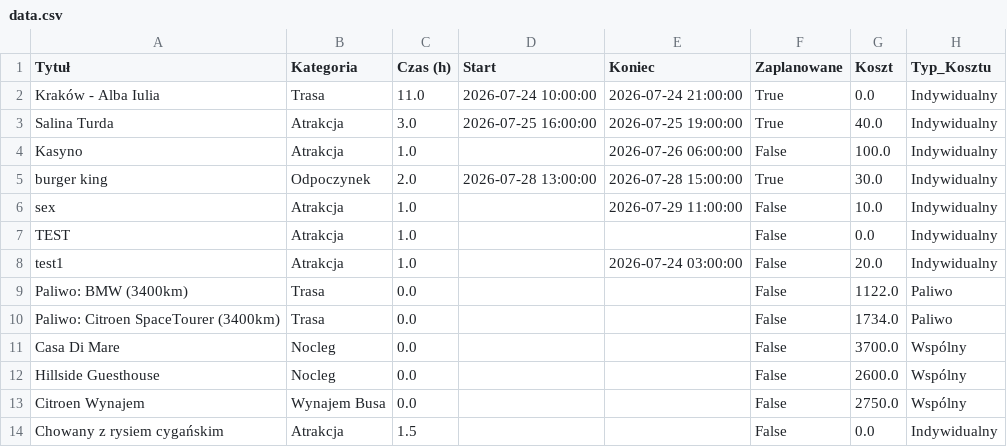
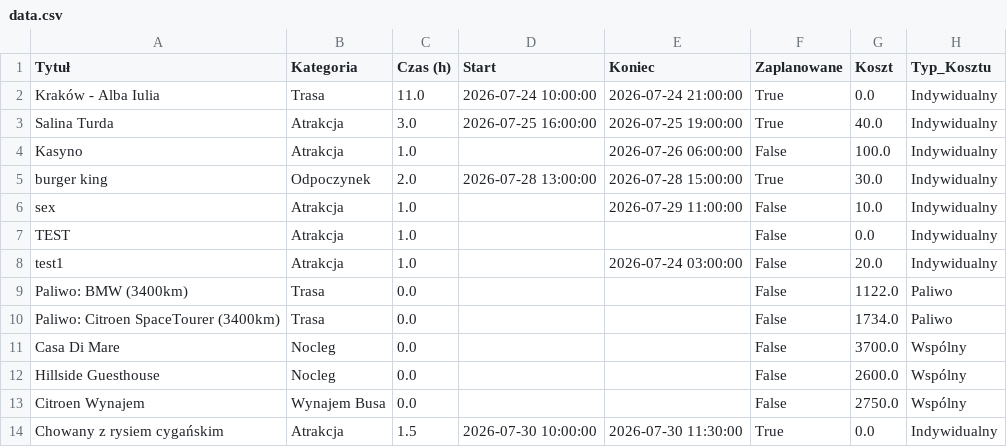
Before and after one commit to PatrykMolo/Zwariowana-Przygoda, a CSV file: data.csv, drawn as a sheet.

Commit message:
Update z aplikacji

```diff
--- a/data.csv
+++ b/data.csv
@@ -13,2 +13,2 @@ Hillside Guesthouse,Nocleg,0.0,,,False,2600.0,Wspólny
 Citroen Wynajem,Wynajem Busa,0.0,,,False,2750.0,Wspólny
-Chowany z rysiem cygańskim,Atrakcja,1.5,,,False,0.0,Indywidualny
+Chowany z rysiem cygańskim,Atrakcja,1.5,2026-07-30 10:00:00,2026-07-30 11:30:00,True,0.0,Indywidualny
```
